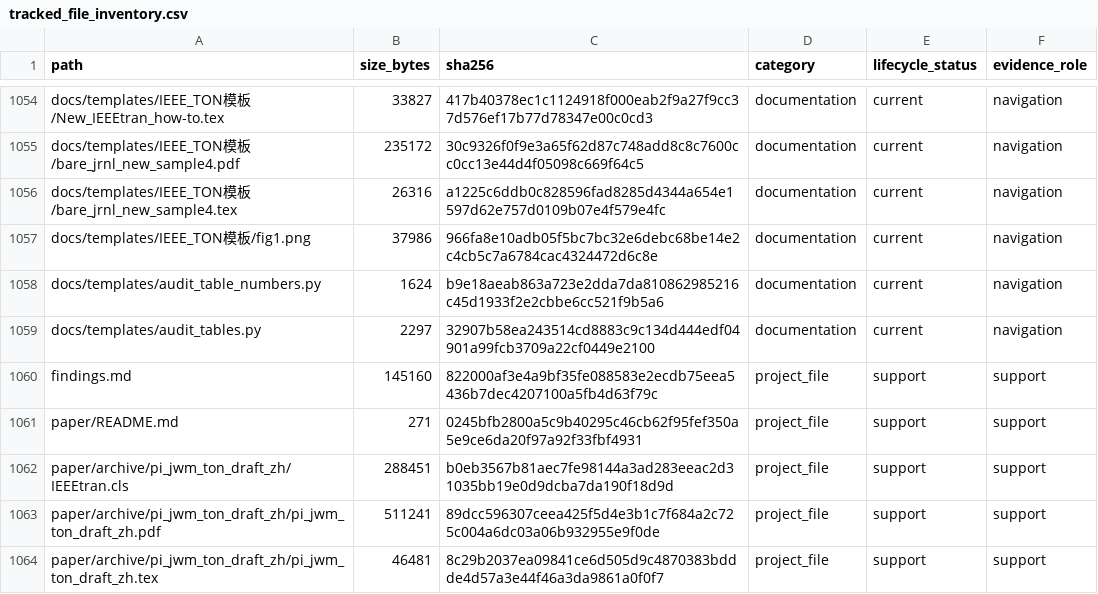
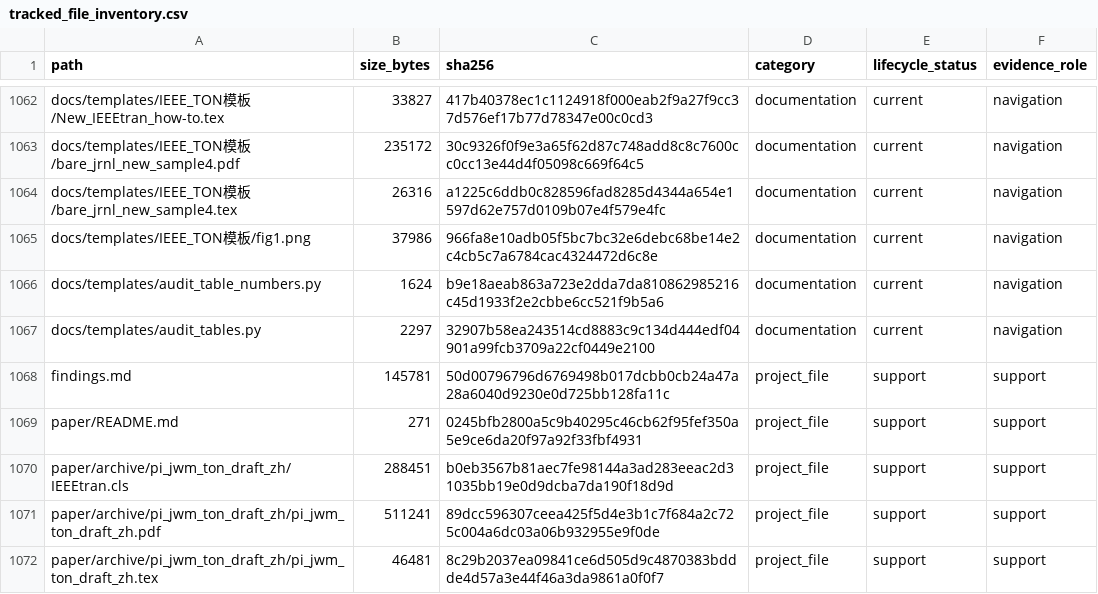
Before and after one commit to yys806/network-state-world-model, a CSV file: docs/registries/generated/tracked_file_inventory.csv, drawn as a sheet; only a part is shown, gaps mark what is left out; the diff covers the shown part only.

```diff
--- a/docs/registries/generated/tracked_file_inventory.csv
+++ b/docs/registries/generated/tracked_file_inventory.csv
@@ -1059,3 +1067,3 @@ docs/templates/audit_table_numbers.py,1624,b9e18aeab863a723e2dda7da810862985216c
 docs/templates/audit_tables.py,2297,32907b58ea243514cd8883c9c134d444edf04901a99fcb3709a22cf0449e2100,documentation,current,navigation
-findings.md,145160,822000af3e4a9bf35fe088583e2ecdb75eea5436b7dec4207100a5fb4d63f79c,project_file,support,support
+findings.md,145781,50d00796796d6769498b017dcbb0cb24a47a28a6040d9230e0d725bb128fa11c,project_file,support,support
 paper/README.md,271,0245bfb2800a5c9b40295c46cb62f95fef350a5e9ce6da20f97a92f33fbf4931,project_file,support,support
```
Also changed, not shown: 8 added rows and 38 edited cells elsewhere in this file, docs/registries/generated/artifact_catalog.csv, 29 other files.
